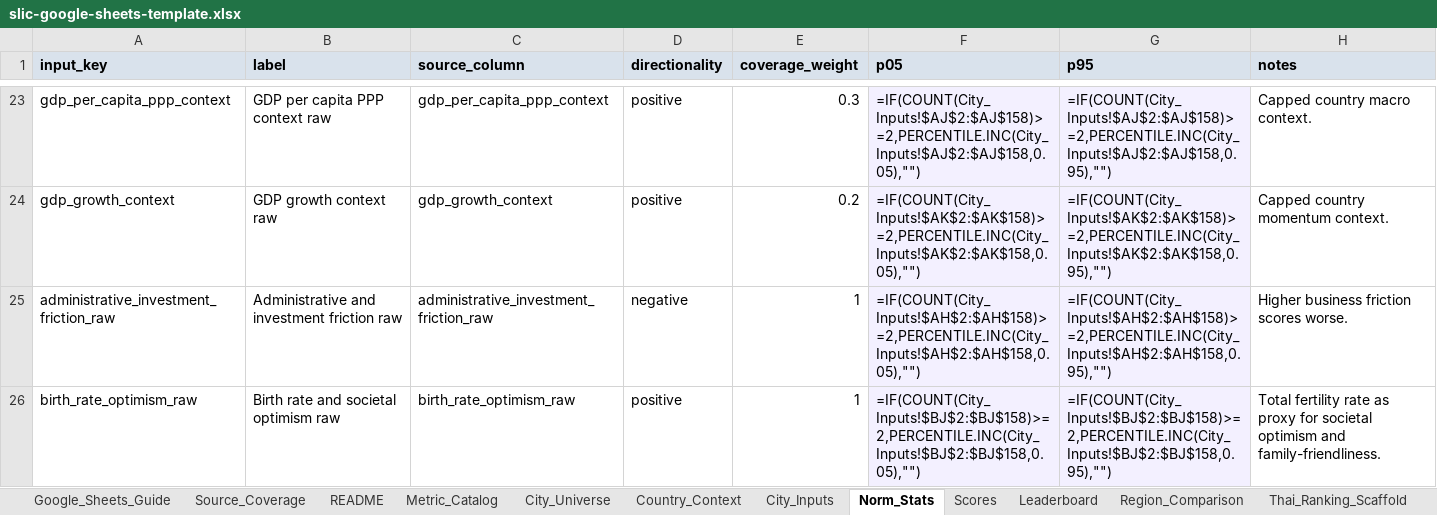
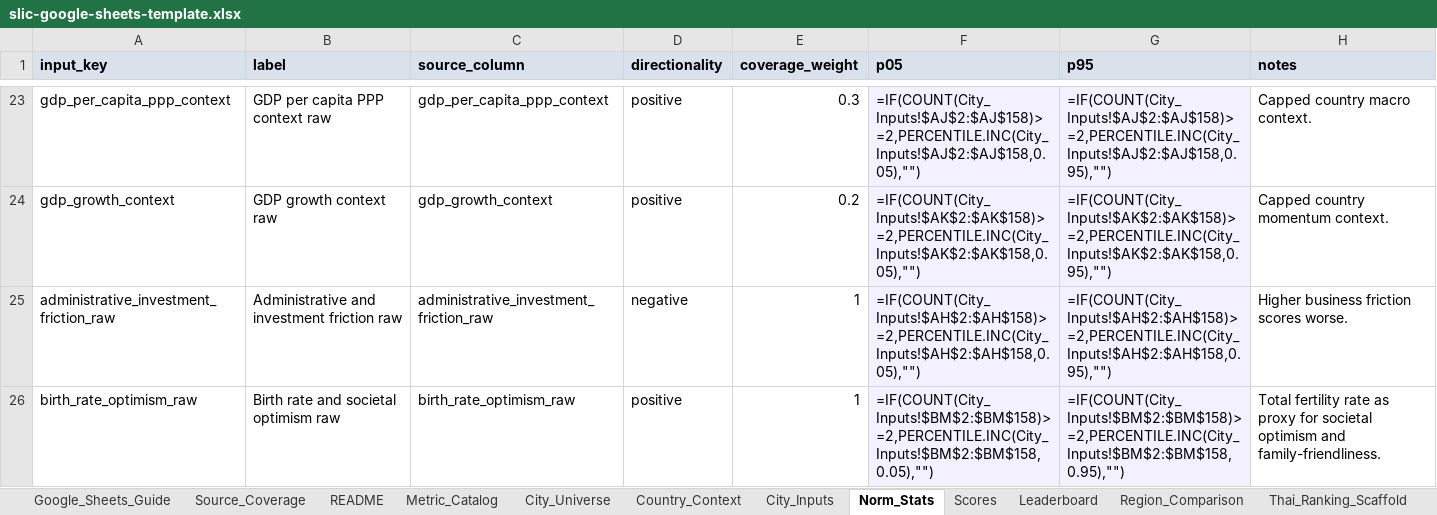
Before and after one commit to Nonarkara/SLIC-Index, an Excel workbook: dist/downloads/slic-google-sheets-template.xlsx, sheet Norm_Stats, drawn as a sheet; only a part is shown, gaps mark what is left out; values as stored, in another font and other column widths than the file's, no borders; formulas without a stored value are shown as written; the diff names each change by its address in the sheet, - before the commit and + after, or states it on an @@ line.

```diff
--- a/dist/downloads/slic-google-sheets-template.xlsx (sheet Norm_Stats)
+++ b/dist/downloads/slic-google-sheets-template.xlsx (sheet Norm_Stats)
-F26 (p05): =IF(COUNT(City_Inputs!$BJ$2:$BJ$158)>=2,PERCENTILE.INC(City_Inputs!$BJ$2:$BJ$158,0.05),"")
+F26 (p05): =IF(COUNT(City_Inputs!$BM$2:$BM$158)>=2,PERCENTILE.INC(City_Inputs!$BM$2:$BM$158,0.05),"")
-G26 (p95): =IF(COUNT(City_Inputs!$BJ$2:$BJ$158)>=2,PERCENTILE.INC(City_Inputs!$BJ$2:$BJ$158,0.95),"")
+G26 (p95): =IF(COUNT(City_Inputs!$BM$2:$BM$158)>=2,PERCENTILE.INC(City_Inputs!$BM$2:$BM$158,0.95),"")
```
Also changed, not shown: sheet City_Inputs, sheet Country_Context, sheet Scores, sheet Google_Sheets_Guide, sheet Country_Source_Rows, sheet City_Source_Rows, 2 more sheets, other sheet tabs, 47 other files.
